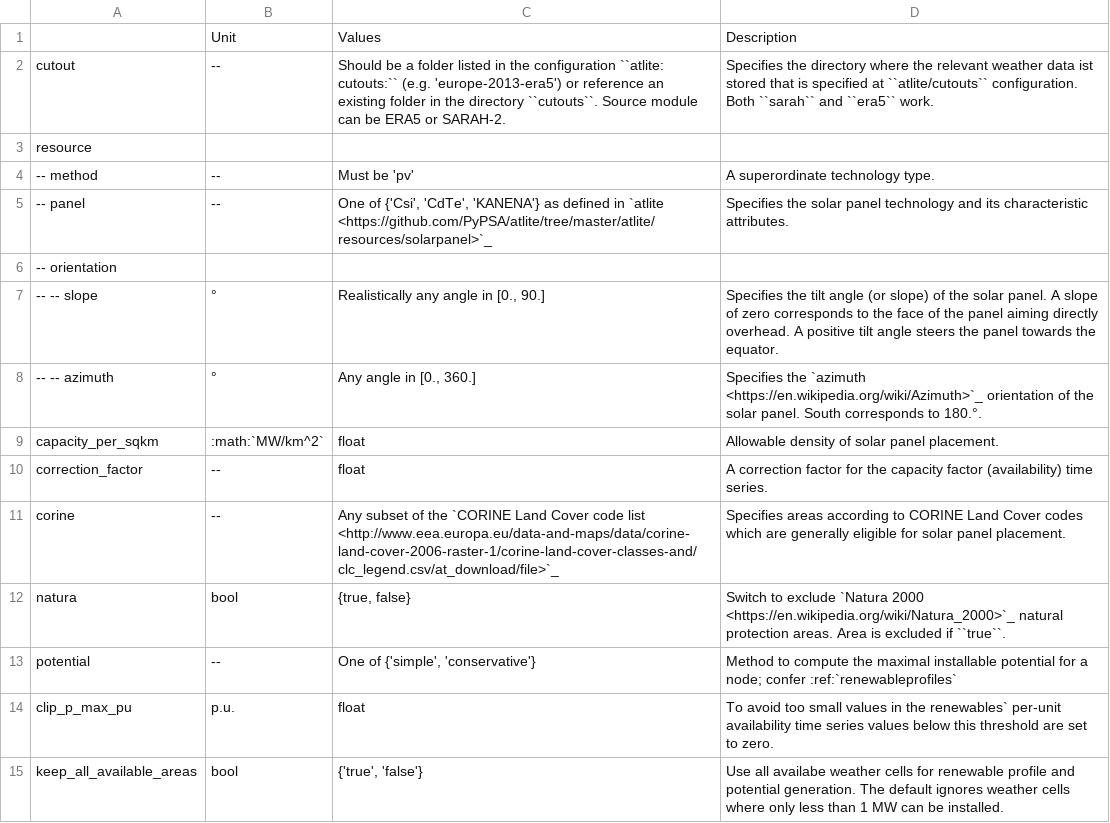
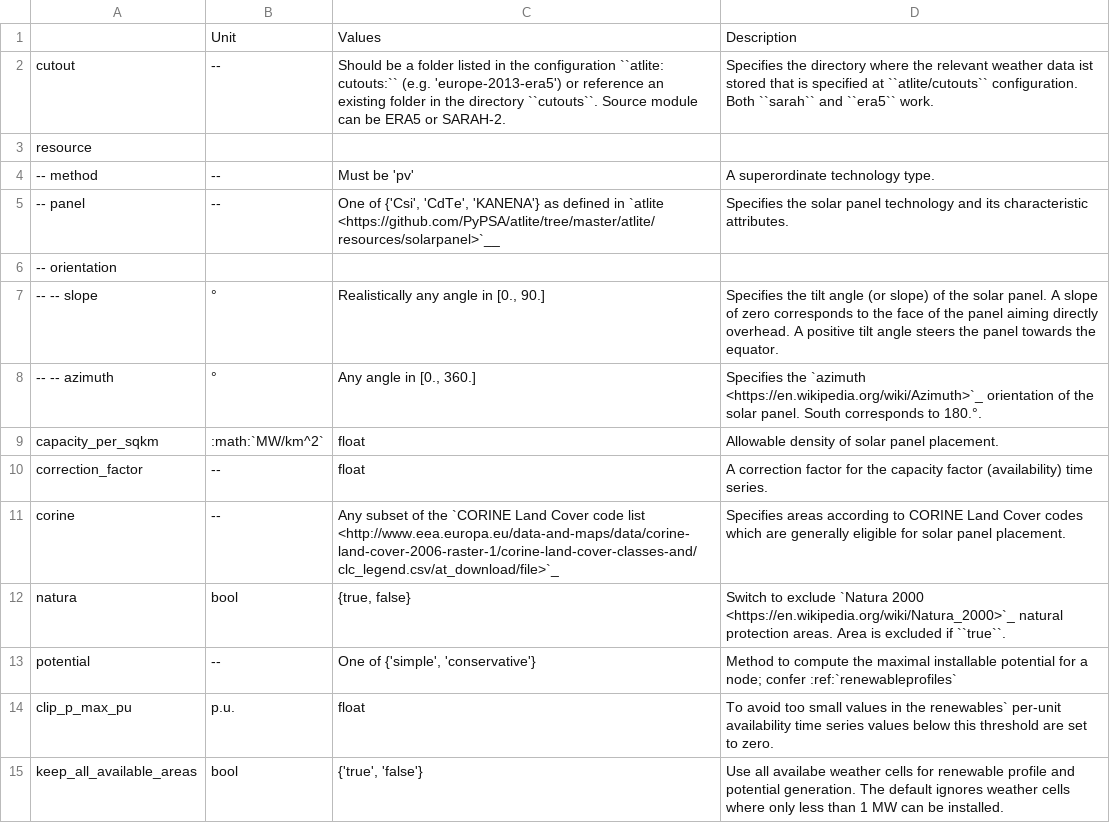
Before and after one commit to open-energy-transition/clean-firm-techs-eu, a CSV file: doc/configtables/solar.csv, drawn as a sheet.

```diff
--- a/doc/configtables/solar.csv
+++ b/doc/configtables/solar.csv
@@ -4,3 +4,3 @@ resource,,,
 -- method,--,"Must be 'pv'","A superordinate technology type."
--- panel,--,"One of {'Csi', 'CdTe', 'KANENA'} as defined in `atlite <https://github.com/PyPSA/atlite/tree/master/atlite/resources/solarpanel>`_","Specifies the solar panel technology and its characteristic attributes."
+-- panel,--,"One of {'Csi', 'CdTe', 'KANENA'} as defined in `atlite <https://github.com/PyPSA/atlite/tree/master/atlite/resources/solarpanel>`__","Specifies the solar panel technology and its characteristic attributes."
 -- orientation,,,
```
Also changed, not shown: doc/configtables/electricity.csv, doc/configtables/offwind-dc.csv, 11 other files.
